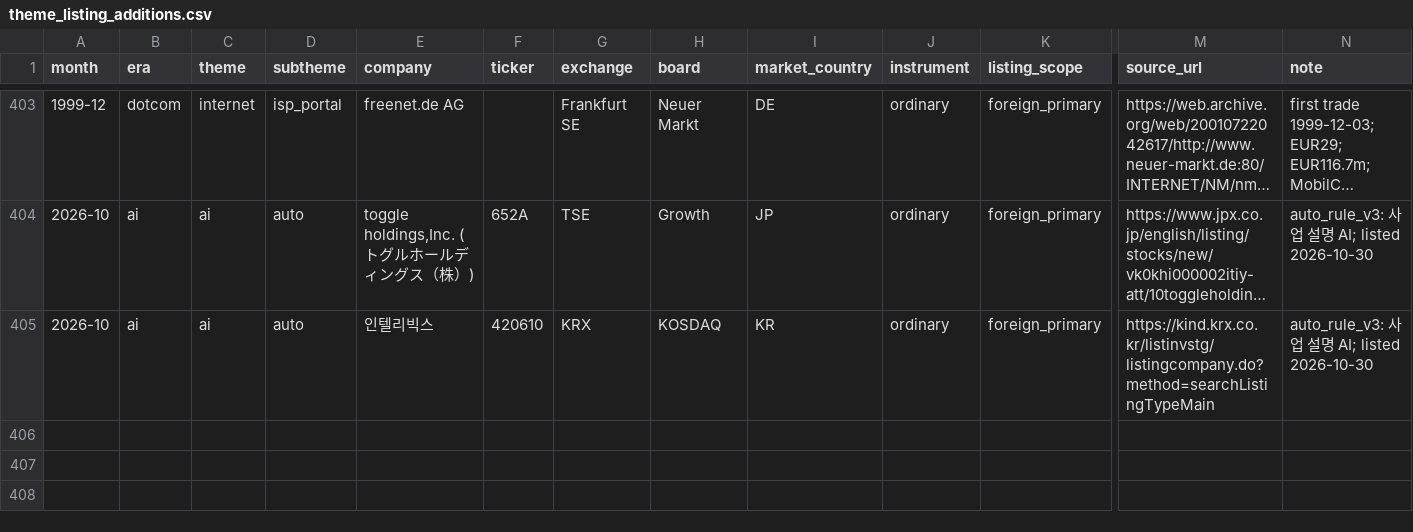
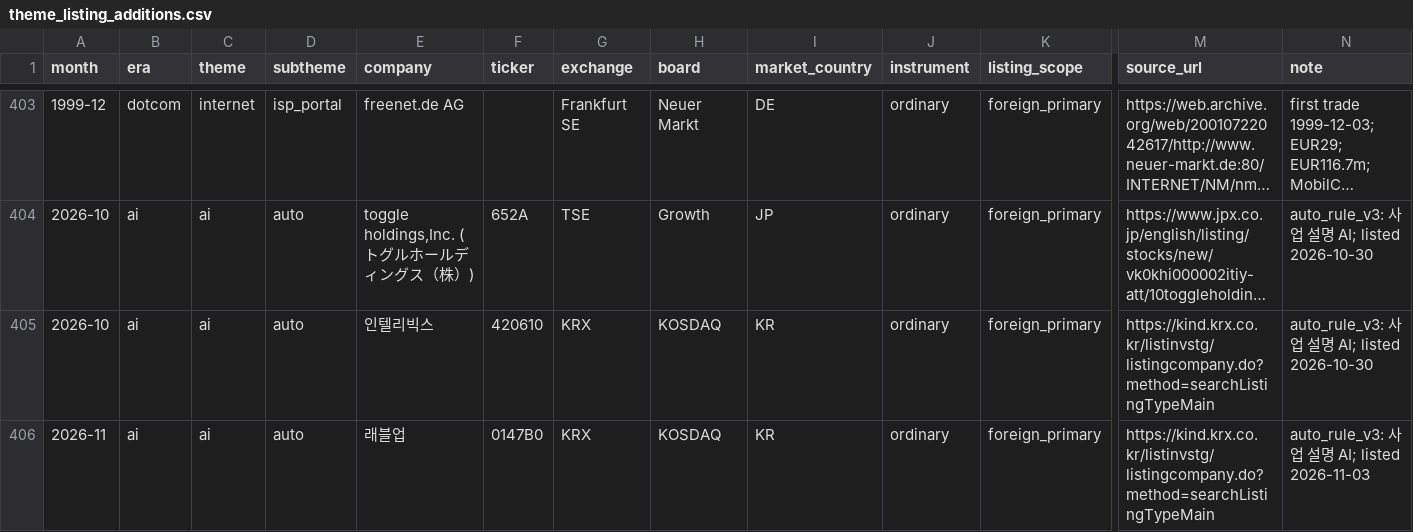
Before and after one commit to Sung-JinPark/Jin-s-investing-prediction, a CSV file: data/statistics/ipo/theme_listing_additions.csv, drawn as a sheet; only a part is shown, gaps mark what is left out; long unchanged cells end in …; rows hold the shown columns only; the diff names each change by its address in the sheet, - before the commit and + after, or states it on an @@ line.

```diff
--- a/data/statistics/ipo/theme_listing_additions.csv
+++ b/data/statistics/ipo/theme_listing_additions.csv
+row 406: 2026-11 | ai | ai | auto | 래블업 | 0147B0 | KRX | KOSDAQ | KR | ordinary | foreign_primary | https://kind.krx.co.kr/listinvstg/listingcompany.do?method=searchListingTypeMain | auto_rule_v3: 사업 설명 AI; listed 2026-11-03
```
Also changed, not shown: data/statistics/ipo/theme_listing_reviews.csv, 16 other files.
